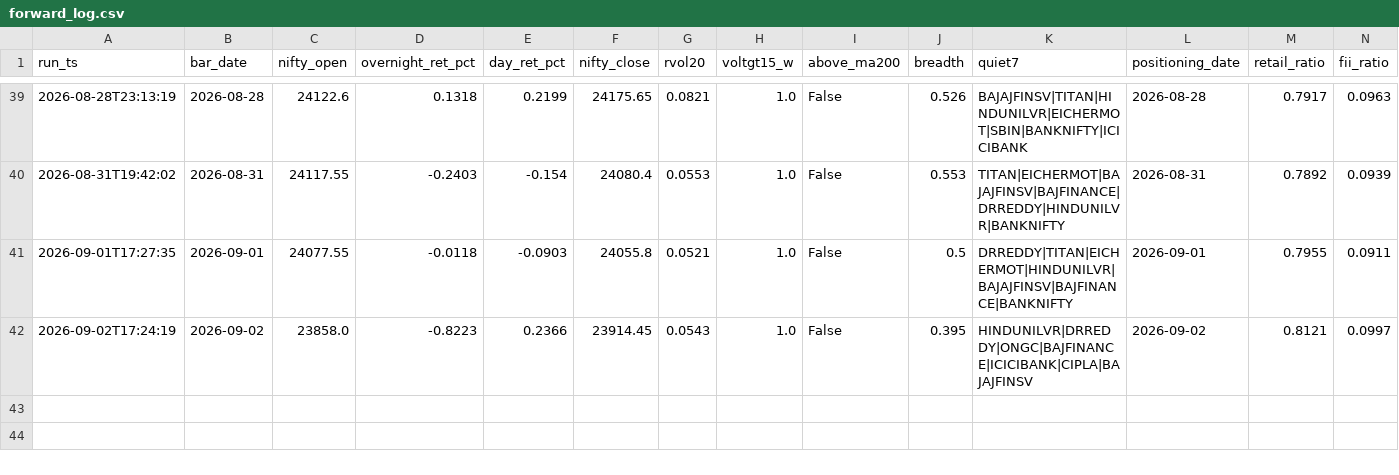
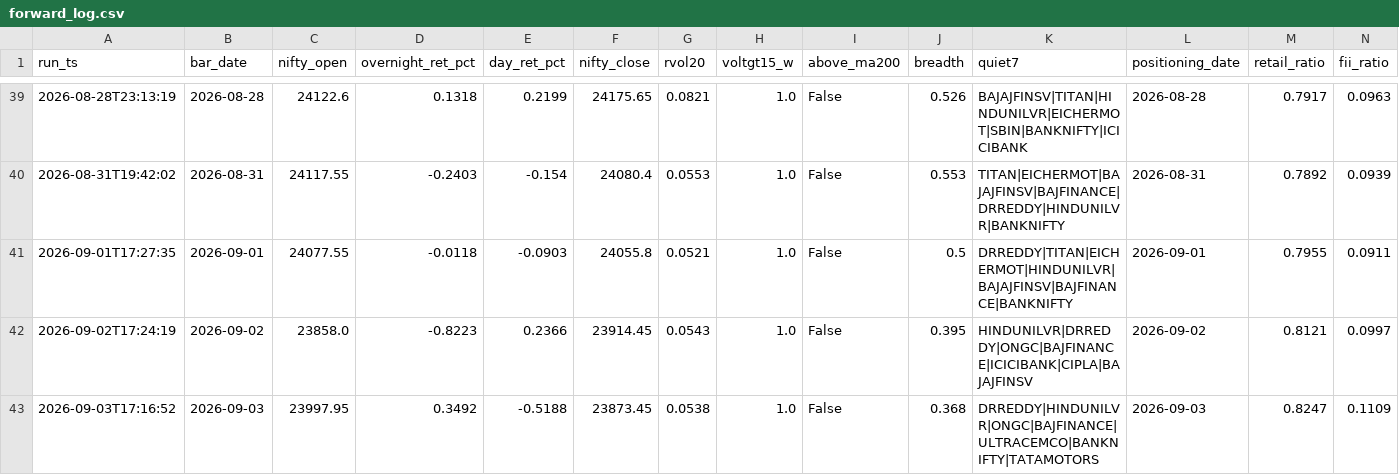
Before and after one commit to BaponChoudhury/TradeNifty, a CSV file: forward_log.csv, drawn as a sheet; only a part is shown, gaps mark what is left out; rows hold the shown columns only; the diff names each change by its address in the sheet, - before the commit and + after, or states it on an @@ line.

Commit message:
signal log 2026-09-03

```diff
--- a/forward_log.csv
+++ b/forward_log.csv
+row 43: 2026-09-03T17:16:52 | 2026-09-03 | 23997.95 | 0.3492 | -0.5188 | 23873.45 | 0.0538 | 1.0 | False | 0.368 | DRREDDY|HINDUNILVR|ONGC|BAJFINANCE|ULTRACEMCO|BANKNIFTY|TATAMOTORS | 2026-09-03 | 0.8247 | 0.1109
```
Also changed, not shown: fii_positioning.csv.
